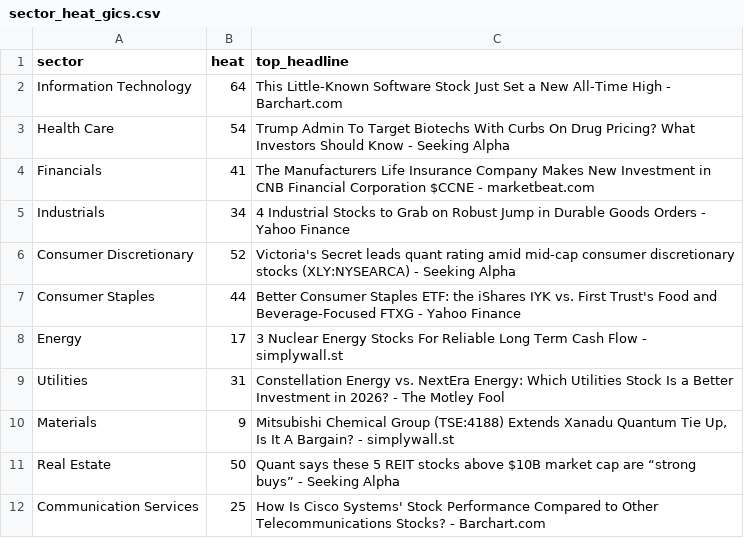
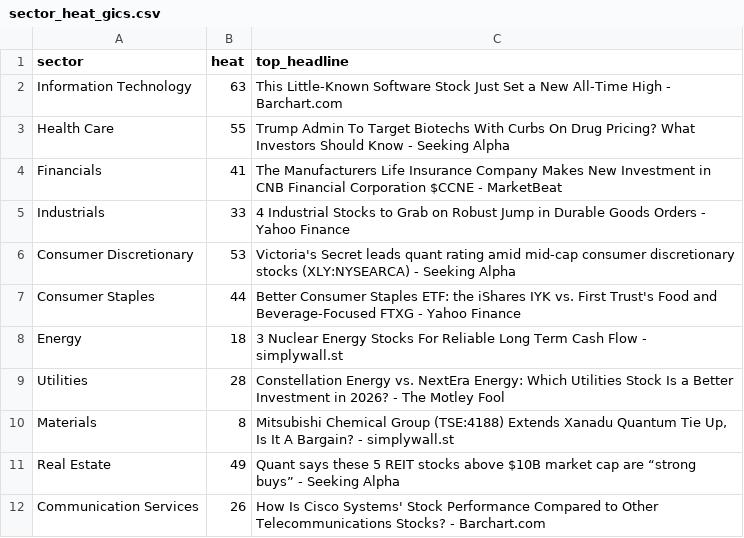
Before and after one commit to ArnaudVarela/TradingScan, a CSV file: dashboard/public/sector_heat_gics.csv, drawn as a sheet.

```diff
--- a/dashboard/public/sector_heat_gics.csv
+++ b/dashboard/public/sector_heat_gics.csv
@@ -1,12 +1,12 @@
 sector,heat,top_headline
-Information Technology,64,This Little-Known Software Stock Just Set a New All-Time High - Barchart.com
-Health Care,54,Trump Admin To Target Biotechs With Curbs On Drug Pricing? What Investors Should Know - Seeking Alpha
-Financials,41,The Manufacturers Life Insurance Company Makes New Investment in CNB Financial Corporation $CCNE - marketbeat.com
-Industrials,34,4 Industrial Stocks to Grab on Robust Jump in Durable Goods Orders - Yahoo Finance
-Consumer Discretionary,52,Victoria's Secret leads quant rating amid mid-cap consumer discretionary stocks (XLY:NYSEARCA) - Seeking Alpha
+Information Technology,63,This Little-Known Software Stock Just Set a New All-Time High - Barchart.com
+Health Care,55,Trump Admin To Target Biotechs With Curbs On Drug Pricing? What Investors Should Know - Seeking Alpha
+Financials,41,The Manufacturers Life Insurance Company Makes New Investment in CNB Financial Corporation $CCNE - MarketBeat
+Industrials,33,4 Industrial Stocks to Grab on Robust Jump in Durable Goods Orders - Yahoo Finance
+Consumer Discretionary,53,Victoria's Secret leads quant rating amid mid-cap consumer discretionary stocks (XLY:NYSEARCA) - Seeking Alpha
 Consumer Staples,44,Better Consumer Staples ETF: the iShares IYK vs. First Trust's Food and Beverage-Focused FTXG - Yahoo Finance
-Energy,17,3 Nuclear Energy Stocks For Reliable Long Term Cash Flow - simplywall.st
-Utilities,31,Constellation Energy vs. NextEra Energy: Which Utilities Stock Is a Better Investment in 2026? - The Motley Fool
-Materials,9,"Mitsubishi Chemical Group (TSE:4188) Extends Xanadu Quantum Tie Up, Is It A Bargain? - simplywall.st"
-Real Estate,50,Quant says these 5 REIT stocks above $10B market cap are “strong buys” - Seeking Alpha
-Communication Services,25,How Is Cisco Systems' Stock Performance Compared to Other Telecommunications Stocks? - Barchart.com
+Energy,18,3 Nuclear Energy Stocks For Reliable Long Term Cash Flow - simplywall.st
+Utilities,28,Constellation Energy vs. NextEra Energy: Which Utilities Stock Is a Better Investment in 2026? - The Motley Fool
+Materials,8,"Mitsubishi Chemical Group (TSE:4188) Extends Xanadu Quantum Tie Up, Is It A Bargain? - simplywall.st"
+Real Estate,49,Quant says these 5 REIT stocks above $10B market cap are “strong buys” - Seeking Alpha
+Communication Services,26,How Is Cisco Systems' Stock Performance Compared to Other Telecommunications Stocks? - Barchart.com
```
Also changed, not shown: dashboard/public/fallen_angel.csv, dashboard/public/market_setups.csv, 1 other file.
